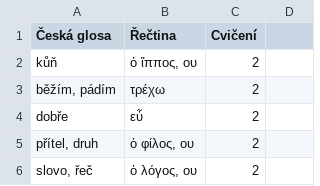
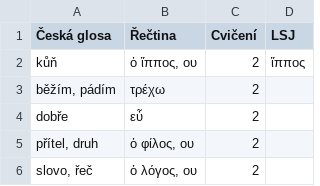
Before and after one commit to maslism/gr-lexica, a CSV file: data/hnatek_vocab.csv, drawn as a sheet; only a part is shown.

```diff
--- a/data/hnatek_vocab.csv
+++ b/data/hnatek_vocab.csv
@@ -1,3 +1,3 @@
-Česká glosa;Řečtina;Cvičení
-kůň;ὁ ἵππος, ου;2
+Česká glosa;Řečtina;Cvičení;LSJ
+kůň;ὁ ἵππος, ου;2;ἵππος
 běžím, pádím;τρέχω;2
```
Also changed, not shown: 1 other file.
